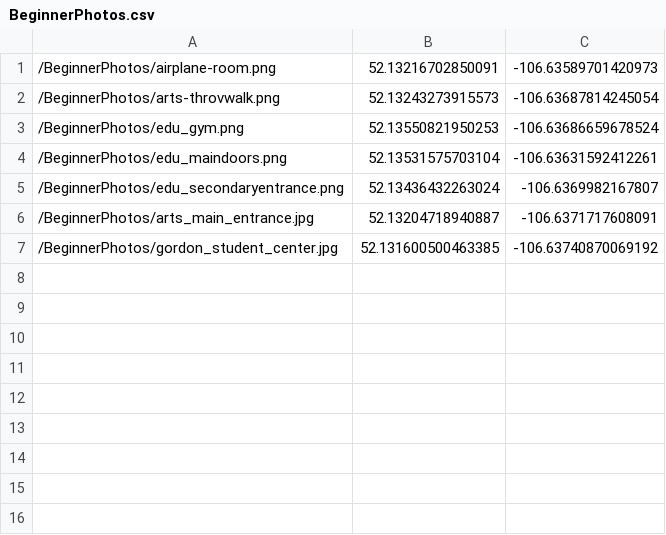
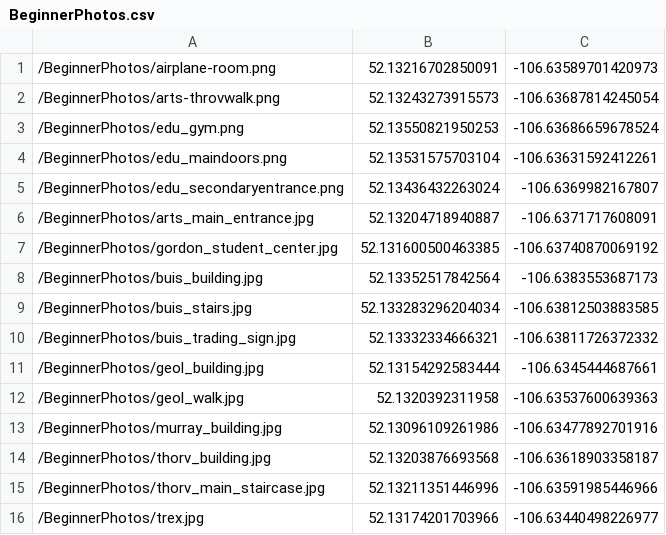
Before and after one commit to adutbeny/Usask-GeoGuessr, a CSV file: src/main/resources/BeginnerPhotos.csv, drawn as a sheet; the diff names each change by its address in the sheet, - before the commit and + after, or states it on an @@ line.

Commit message:
added more beginner photoes

```diff
--- a/src/main/resources/BeginnerPhotos.csv
+++ b/src/main/resources/BeginnerPhotos.csv
+row 8: /BeginnerPhotos/buis_building.jpg | 52.13352517842564 | -106.6383553687173
+row 9: /BeginnerPhotos/buis_stairs.jpg | 52.133283296204034 | -106.63812503883585
+row 10: /BeginnerPhotos/buis_trading_sign.jpg | 52.13332334666321 | -106.63811726372332
+row 11: /BeginnerPhotos/geol_building.jpg | 52.13154292583444 | -106.6345444687661
+row 12: /BeginnerPhotos/geol_walk.jpg | 52.1320392311958 | -106.63537600639363
+row 13: /BeginnerPhotos/murray_building.jpg | 52.13096109261986 | -106.63477892701916
+row 14: /BeginnerPhotos/thorv_building.jpg | 52.13203876693568 | -106.63618903358187
+row 15: /BeginnerPhotos/thorv_main_staircase.jpg | 52.13211351446996 | -106.63591985446966
+row 16: /BeginnerPhotos/trex.jpg | 52.13174201703966 | -106.63440498226977
```
